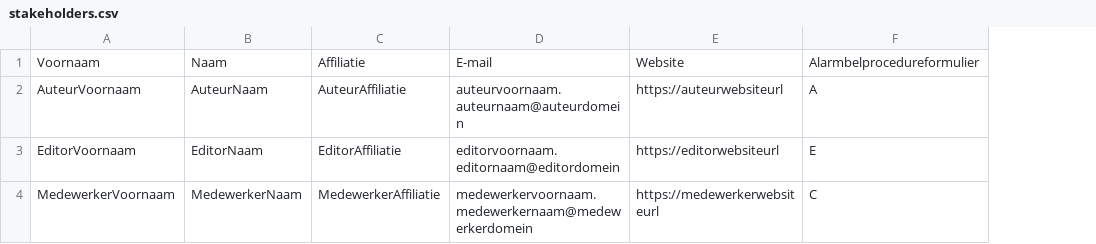
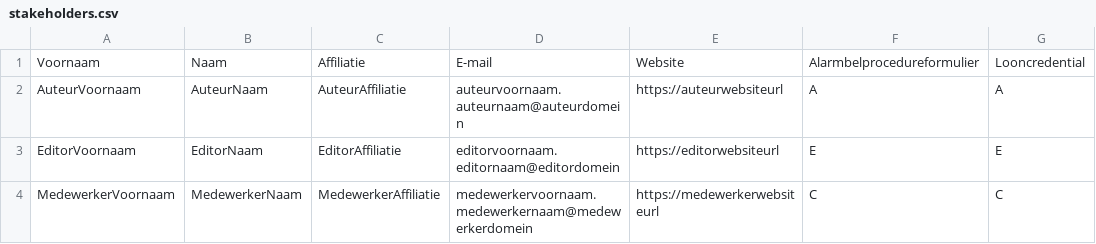
Before and after one commit to Informatievlaanderen/SolidThema-looncredential, a CSV file: stakeholders.csv, drawn as a sheet; the diff names each change by its address in the sheet, - before the commit and + after, or states it on an @@ line.

Commit message:
Update stakeholders.csv

```diff
--- a/stakeholders.csv
+++ b/stakeholders.csv
+column G, rows 1-4: Looncredential | A | E | C
```
